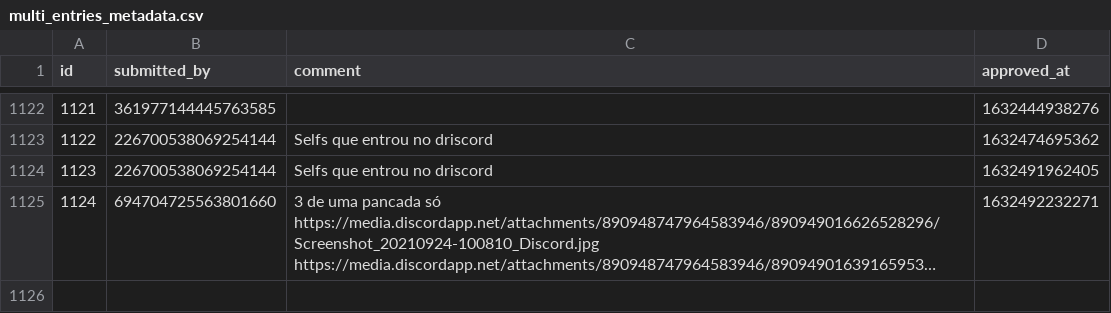
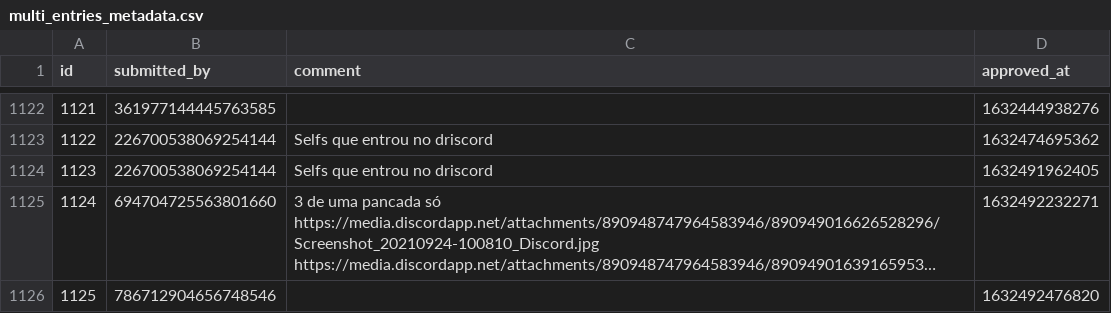
Before and after one commit to LorittaBot/FloppaPowerData, a CSV file: multi_entries_metadata.csv, drawn as a sheet; only a part is shown, gaps mark what is left out; long unchanged cells end in …; the diff names each change by its address in the sheet, - before the commit and + after, or states it on an @@ line.

```diff
--- a/multi_entries_metadata.csv
+++ b/multi_entries_metadata.csv
+row 1126: 1125 | 786712904656748546 |  | 1632492476820
```
Also changed, not shown: blocked_users.csv, users_approvals.csv, 1 other file.
